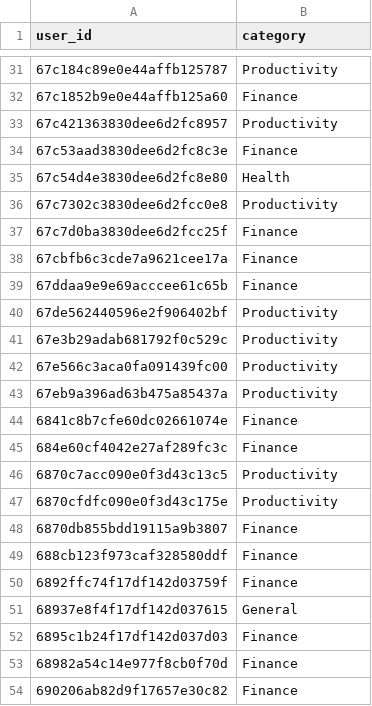
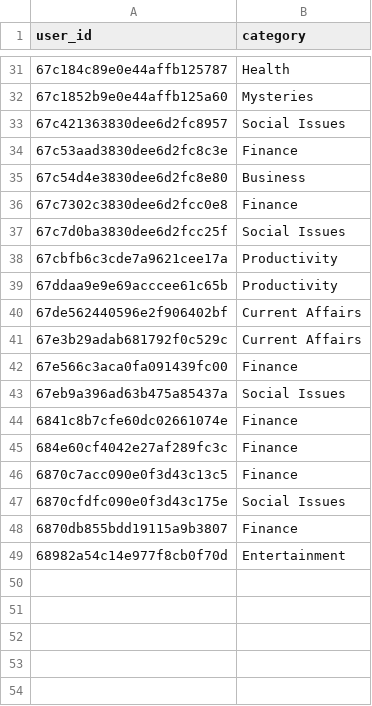
Before and after one commit to gbj20/audioshots-recommendation-ml, a CSV file: data/processed/user_category_map.csv, drawn as a sheet; only a part is shown, gaps mark what is left out; the diff covers the shown part only.

```diff
--- a/data/processed/user_category_map.csv
+++ b/data/processed/user_category_map.csv
@@ -31,24 +31,19 @@ user_id,category
-67c184c89e0e44affb125787,Productivity
-67c1852b9e0e44affb125a60,Finance
-67c421363830dee6d2fc8957,Productivity
+67c184c89e0e44affb125787,Health
+67c1852b9e0e44affb125a60,Mysteries
+67c421363830dee6d2fc8957,Social Issues
 67c53aad3830dee6d2fc8c3e,Finance
-67c54d4e3830dee6d2fc8e80,Health
-67c7302c3830dee6d2fcc0e8,Productivity
-67c7d0ba3830dee6d2fcc25f,Finance
-67cbfb6c3cde7a9621cee17a,Finance
-67ddaa9e9e69acccee61c65b,Finance
-67de562440596e2f906402bf,Productivity
-67e3b29adab681792f0c529c,Productivity
-67e566c3aca0fa091439fc00,Productivity
-67eb9a396ad63b475a85437a,Productivity
+67c54d4e3830dee6d2fc8e80,Business
+67c7302c3830dee6d2fcc0e8,Finance
+67c7d0ba3830dee6d2fcc25f,Social Issues
+67cbfb6c3cde7a9621cee17a,Productivity
+67ddaa9e9e69acccee61c65b,Productivity
+67de562440596e2f906402bf,Current Affairs
+67e3b29adab681792f0c529c,Current Affairs
+67e566c3aca0fa091439fc00,Finance
+67eb9a396ad63b475a85437a,Social Issues
 6841c8b7cfe60dc02661074e,Finance
 684e60cf4042e27af289fc3c,Finance
-6870c7acc090e0f3d43c13c5,Productivity
-6870cfdfc090e0f3d43c175e,Productivity
+6870c7acc090e0f3d43c13c5,Finance
+6870cfdfc090e0f3d43c175e,Social Issues
 6870db855bdd19115a9b3807,Finance
-688cb123f973caf328580ddf,Finance
-6892ffc74f17df142d03759f,Finance
-68937e8f4f17df142d037615,General
-6895c1b24f17df142d037d03,Finance
-68982a54c14e977f8cb0f70d,Finance
-690206ab82d9f17657e30c82,Finance
+68982a54c14e977f8cb0f70d,Entertainment
```
Also changed, not shown: 17 edited cells elsewhere in this file, data/processed/user_category_idx.csv, data/processed/user_language_map.csv, 15 other files.
